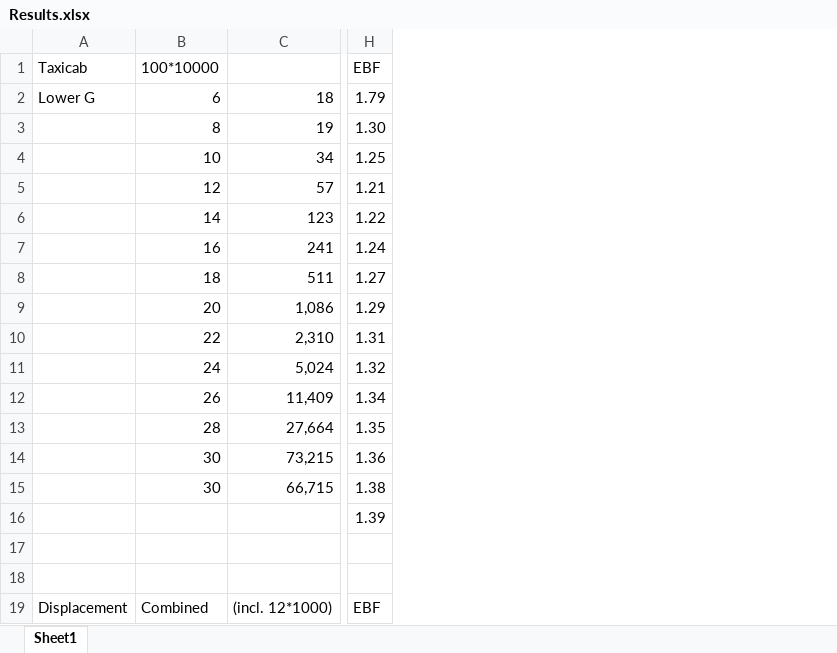
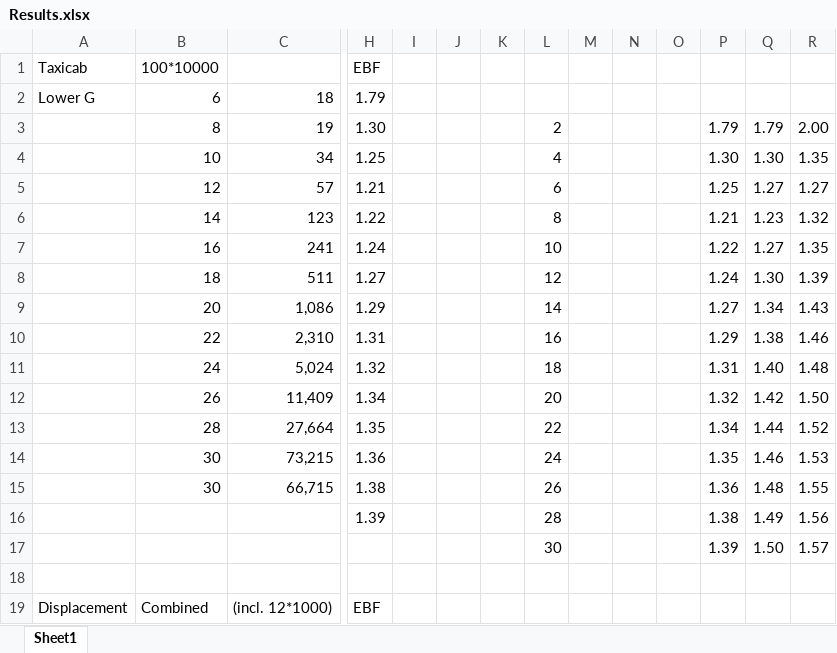
Before and after one commit to DuBose-Tuller/CSC370_HW1, an Excel workbook: Results.xlsx, sheet Sheet1, drawn as a sheet; only a part is shown, gaps mark what is left out; values as stored, in another font and other column widths than the file's, no borders; rows hold the shown columns only; the diff names each change by its address in the sheet, - before the commit and + after, or states it on an @@ line.

```diff
--- a/Results.xlsx (sheet Sheet1)
+++ b/Results.xlsx (sheet Sheet1)
+column I, empty
+column J, empty
+column K, empty
+column L, rows 3-17: 2 | 4 | 6 | 8 | 10 | 12 | 14 | 16 | 18 | 20 | 22 | 24 | 26 | 28 | 30
+column M, empty
+column N, empty
+column O, empty
+column P, rows 3-17: 1.79 | 1.30 | 1.25 | 1.21 | 1.22 | 1.24 | 1.27 | 1.29 | 1.31 | 1.32 | 1.34 | 1.35 | 1.36 | 1.38 | 1.39
+column Q, rows 3-17: 1.79 | 1.30 | 1.27 | 1.23 | 1.27 | 1.30 | 1.34 | 1.38 | 1.40 | 1.42 | 1.44 | 1.46 | 1.48 | 1.49 | 1.50
+column R, rows 3-17: 2.00 | 1.35 | 1.27 | 1.32 | 1.35 | 1.39 | 1.43 | 1.46 | 1.48 | 1.50 | 1.52 | 1.53 | 1.55 | 1.56 | 1.57
-row 17: (empty)
+row 17:  |  |  |  |  |  |  | 30 |  |  |  | 1.39 | 1.50 | 1.57
```
Also changed, not shown: 1 other file.
